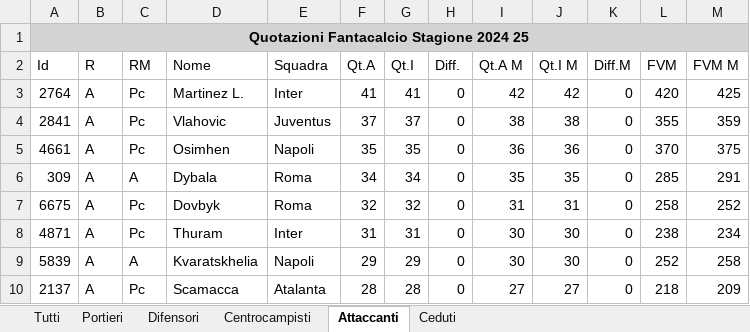
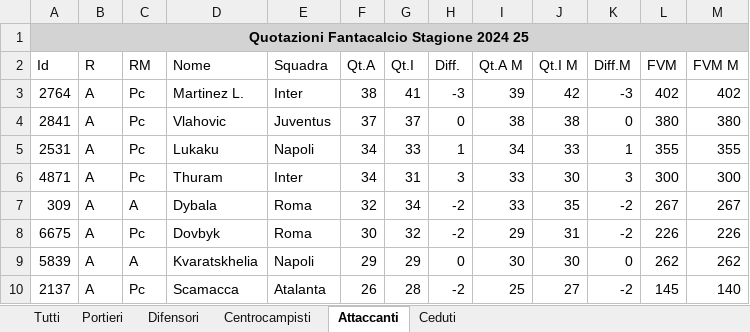
Before and after one commit to faveric/FantaAnalisi, an Excel workbook: Data/prices.xlsx, sheet Attaccanti, drawn as a sheet; only a part is shown; values as stored, in another font and other column widths than the file's, no borders; removed rows and columns are numbered as before the commit, all else as after; the diff covers the shown part only; the diff names each change by its address in the sheet, - before the commit and + after, or states it on an @@ line.

```diff
--- a/Data/prices.xlsx (sheet Attaccanti)
+++ b/Data/prices.xlsx (sheet Attaccanti)
-F3 (Qt.A): 41
+F3 (Qt.A): 38
-H3 (Diff.): 0
+H3 (Diff.): -3
-I3 (Qt.A M): 42
+I3 (Qt.A M): 39
-K3 (Diff.M): 0
+K3 (Diff.M): -3
-L3 (FVM): 420
+L3 (FVM): 402
-M3 (FVM M): 425
+M3 (FVM M): 402
-L4 (FVM): 355
+L4 (FVM): 380
-M4 (FVM M): 359
+M4 (FVM M): 380
-row 5: 4661 | A | Pc | Osimhen | Napoli | 35 | 35 | 0 | 36 | 36 | 0 | 370 | 375
+row 5: 2531 | A | Pc | Lukaku | Napoli | 34 | 33 | 1 | 34 | 33 | 1 | 355 | 355
+row 6: 4871 | A | Pc | Thuram | Inter | 34 | 31 | 3 | 33 | 30 | 3 | 300 | 300
-F7 (Qt.A): 34
+F7 (Qt.A): 32
-H7:H8 (Diff.): 0
+H7:H8 (Diff.): -2
-I7 (Qt.A M): 35
+I7 (Qt.A M): 33
-K7:K8 (Diff.M): 0
+K7:K8 (Diff.M): -2
-L7 (FVM): 285
+L7 (FVM): 267
-M7 (FVM M): 291
+M7 (FVM M): 267
-F8 (Qt.A): 32
+F8 (Qt.A): 30
-I8 (Qt.A M): 31
+I8 (Qt.A M): 29
-L8 (FVM): 258
+L8 (FVM): 226
-M8 (FVM M): 252
+M8 (FVM M): 226
-row 8: 4871 | A | Pc | Thuram | Inter | 31 | 31 | 0 | 30 | 30 | 0 | 238 | 234
-L9 (FVM): 252
+L9 (FVM): 262
-M9 (FVM M): 258
+M9 (FVM M): 262
-F10 (Qt.A): 28
+F10 (Qt.A): 26
-H10 (Diff.): 0
+H10 (Diff.): -2
-I10 (Qt.A M): 27
+I10 (Qt.A M): 25
-K10 (Diff.M): 0
+K10 (Diff.M): -2
-L10 (FVM): 218
+L10 (FVM): 145
-M10 (FVM M): 209
+M10 (FVM M): 140
```
Also changed, not shown: 43 added rows, 37 removed rows and 105 edited cells elsewhere in this sheet, sheet Tutti, sheet Difensori, sheet Centrocampisti, sheet Ceduti, sheet Portieri, 2 other files.
